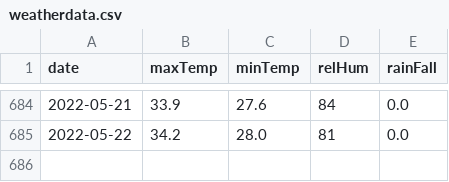
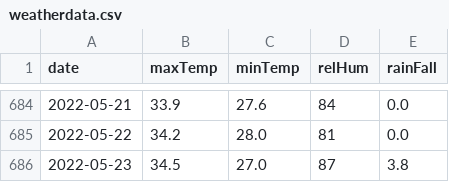
Before and after one commit to kaustuvchatterjee/weather, a CSV file: weatherdata.csv, drawn as a sheet; only a part is shown, gaps mark what is left out.

```diff
--- a/weatherdata.csv
+++ b/weatherdata.csv
@@ -685 +685,2 @@ date,maxTemp,minTemp,relHum,rainFall
 2022-05-22,34.2,28.0,81,0.0
+2022-05-23,34.5,27.0,87,3.8
```
